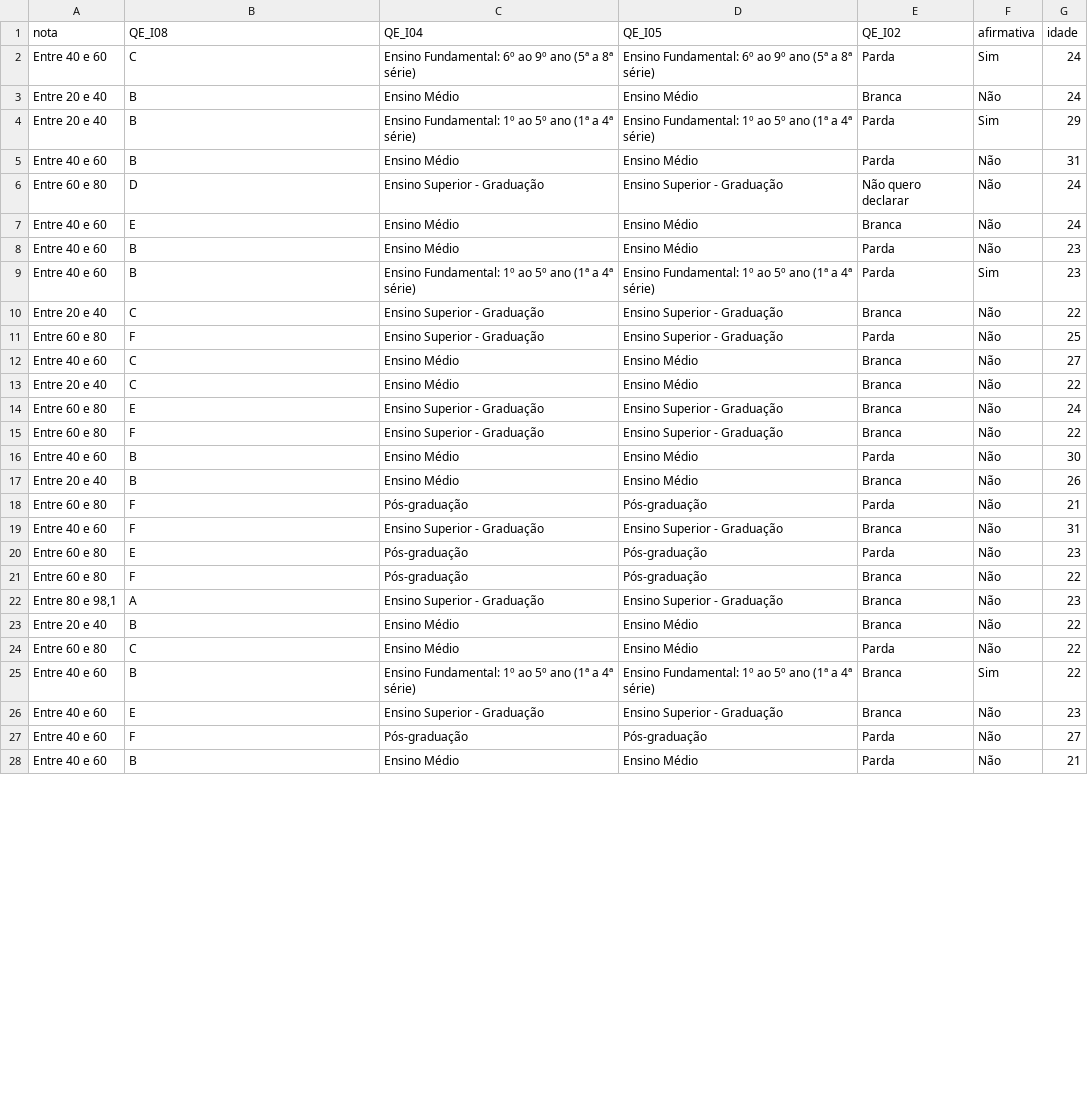
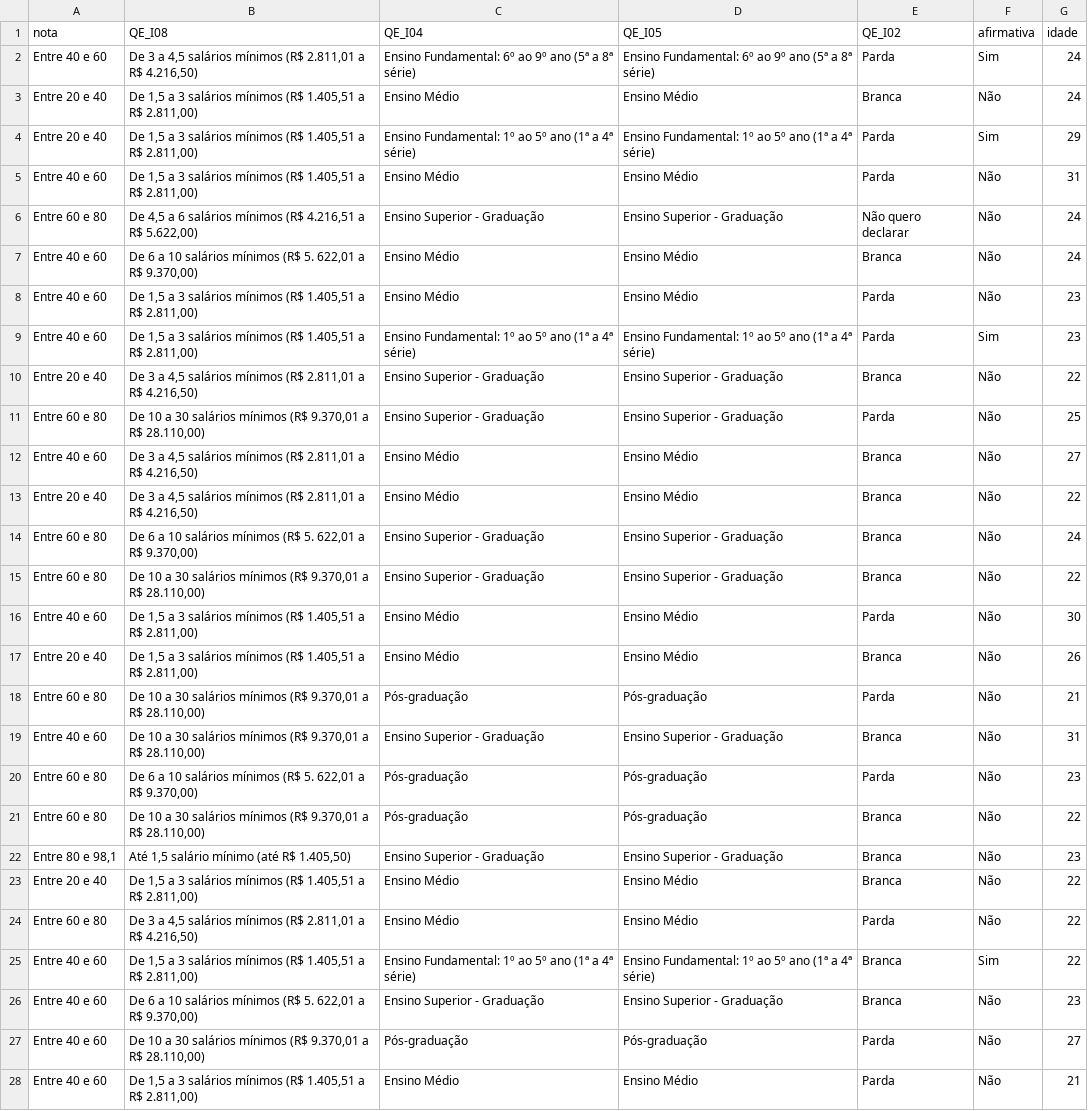
Before and after one commit to joseims/generals, a CSV file: vis-dados.csv, drawn as a sheet; only a part is shown; the diff covers the shown part only.

Commit message:
Update vis-dados.csv

```diff
--- a/vis-dados.csv
+++ b/vis-dados.csv
@@ -1,28 +1,28 @@
 nota,QE_I08,QE_I04,QE_I05,QE_I02,afirmativa,idade
-Entre 40 e 60,C,Ensino Fundamental: 6º ao 9º ano (5ª a 8ª série),Ensino Fundamental: 6º ao 9º ano (5ª a 8ª série),Parda,Sim,24
-Entre 20 e 40,B,Ensino Médio,Ensino Médio,Branca,Não,24
-Entre 20 e 40,B,Ensino Fundamental: 1º ao 5º ano (1ª a 4ª série),Ensino Fundamental: 1º ao 5º ano (1ª a 4ª série),Parda,Sim,29
-Entre 40 e 60,B,Ensino Médio,Ensino Médio,Parda,Não,31
-Entre 60 e 80,D,Ensino Superior - Graduação,Ensino Superior - Graduação,Não quero declarar,Não,24
-Entre 40 e 60,E,Ensino Médio,Ensino Médio,Branca,Não,24
-Entre 40 e 60,B,Ensino Médio,Ensino Médio,Parda,Não,23
-Entre 40 e 60,B,Ensino Fundamental: 1º ao 5º ano (1ª a 4ª série),Ensino Fundamental: 1º ao 5º ano (1ª a 4ª série),Parda,Sim,23
-Entre 20 e 40,C,Ensino Superior - Graduação,Ensino Superior - Graduação,Branca,Não,22
-Entre 60 e 80,F,Ensino Superior - Graduação,Ensino Superior - Graduação,Parda,Não,25
-Entre 40 e 60,C,Ensino Médio,Ensino Médio,Branca,Não,27
-Entre 20 e 40,C,Ensino Médio,Ensino Médio,Branca,Não,22
-Entre 60 e 80,E,Ensino Superior - Graduação,Ensino Superior - Graduação,Branca,Não,24
-Entre 60 e 80,F,Ensino Superior - Graduação,Ensino Superior - Graduação,Branca,Não,22
-Entre 40 e 60,B,Ensino Médio,Ensino Médio,Parda,Não,30
-Entre 20 e 40,B,Ensino Médio,Ensino Médio,Branca,Não,26
-Entre 60 e 80,F,Pós-graduação,Pós-graduação,Parda,Não,21
-Entre 40 e 60,F,Ensino Superior - Graduação,Ensino Superior - Graduação,Branca,Não,31
-Entre 60 e 80,E,Pós-graduação,Pós-graduação,Parda,Não,23
-Entre 60 e 80,F,Pós-graduação,Pós-graduação,Branca,Não,22
-"Entre 80 e 98,1",A,Ensino Superior - Graduação,Ensino Superior - Graduação,Branca,Não,23
-Entre 20 e 40,B,Ensino Médio,Ensino Médio,Branca,Não,22
-Entre 60 e 80,C,Ensino Médio,Ensino Médio,Parda,Não,22
-Entre 40 e 60,B,Ensino Fundamental: 1º ao 5º ano (1ª a 4ª série),Ensino Fundamental: 1º ao 5º ano (1ª a 4ª série),Branca,Sim,22
-Entre 40 e 60,E,Ensino Superior - Graduação,Ensino Superior - Graduação,Branca,Não,23
-Entre 40 e 60,F,Pós-graduação,Pós-graduação,Parda,Não,27
-Entre 40 e 60,B,Ensino Médio,Ensino Médio,Parda,Não,21
+Entre 40 e 60,"De 3 a 4,5 salários mínimos (R$ 2.811,01 a R$ 4.216,50)",Ensino Fundamental: 6º ao 9º ano (5ª a 8ª série),Ensino Fundamental: 6º ao 9º ano (5ª a 8ª série),Parda,Sim,24
+Entre 20 e 40,"De 1,5 a 3 salários mínimos (R$ 1.405,51 a R$ 2.811,00)",Ensino Médio,Ensino Médio,Branca,Não,24
+Entre 20 e 40,"De 1,5 a 3 salários mínimos (R$ 1.405,51 a R$ 2.811,00)",Ensino Fundamental: 1º ao 5º ano (1ª a 4ª série),Ensino Fundamental: 1º ao 5º ano (1ª a 4ª série),Parda,Sim,29
+Entre 40 e 60,"De 1,5 a 3 salários mínimos (R$ 1.405,51 a R$ 2.811,00)",Ensino Médio,Ensino Médio,Parda,Não,31
+Entre 60 e 80,"De 4,5 a 6 salários mínimos (R$ 4.216,51 a R$ 5.622,00)",Ensino Superior - Graduação,Ensino Superior - Graduação,Não quero declarar,Não,24
+Entre 40 e 60,"De 6 a 10 salários mínimos (R$ 5. 622,01 a R$ 9.370,00)",Ensino Médio,Ensino Médio,Branca,Não,24
+Entre 40 e 60,"De 1,5 a 3 salários mínimos (R$ 1.405,51 a R$ 2.811,00)",Ensino Médio,Ensino Médio,Parda,Não,23
+Entre 40 e 60,"De 1,5 a 3 salários mínimos (R$ 1.405,51 a R$ 2.811,00)",Ensino Fundamental: 1º ao 5º ano (1ª a 4ª série),Ensino Fundamental: 1º ao 5º ano (1ª a 4ª série),Parda,Sim,23
+Entre 20 e 40,"De 3 a 4,5 salários mínimos (R$ 2.811,01 a R$ 4.216,50)",Ensino Superior - Graduação,Ensino Superior - Graduação,Branca,Não,22
+Entre 60 e 80,"De 10 a 30 salários mínimos (R$ 9.370,01 a R$ 28.110,00)",Ensino Superior - Graduação,Ensino Superior - Graduação,Parda,Não,25
+Entre 40 e 60,"De 3 a 4,5 salários mínimos (R$ 2.811,01 a R$ 4.216,50)",Ensino Médio,Ensino Médio,Branca,Não,27
+Entre 20 e 40,"De 3 a 4,5 salários mínimos (R$ 2.811,01 a R$ 4.216,50)",Ensino Médio,Ensino Médio,Branca,Não,22
+Entre 60 e 80,"De 6 a 10 salários mínimos (R$ 5. 622,01 a R$ 9.370,00)",Ensino Superior - Graduação,Ensino Superior - Graduação,Branca,Não,24
+Entre 60 e 80,"De 10 a 30 salários mínimos (R$ 9.370,01 a R$ 28.110,00)",Ensino Superior - Graduação,Ensino Superior - Graduação,Branca,Não,22
+Entre 40 e 60,"De 1,5 a 3 salários mínimos (R$ 1.405,51 a R$ 2.811,00)",Ensino Médio,Ensino Médio,Parda,Não,30
+Entre 20 e 40,"De 1,5 a 3 salários mínimos (R$ 1.405,51 a R$ 2.811,00)",Ensino Médio,Ensino Médio,Branca,Não,26
+Entre 60 e 80,"De 10 a 30 salários mínimos (R$ 9.370,01 a R$ 28.110,00)",Pós-graduação,Pós-graduação,Parda,Não,21
+Entre 40 e 60,"De 10 a 30 salários mínimos (R$ 9.370,01 a R$ 28.110,00)",Ensino Superior - Graduação,Ensino Superior - Graduação,Branca,Não,31
+Entre 60 e 80,"De 6 a 10 salários mínimos (R$ 5. 622,01 a R$ 9.370,00)",Pós-graduação,Pós-graduação,Parda,Não,23
+Entre 60 e 80,"De 10 a 30 salários mínimos (R$ 9.370,01 a R$ 28.110,00)",Pós-graduação,Pós-graduação,Branca,Não,22
+"Entre 80 e 98,1","Até 1,5 salário mínimo (até R$ 1.405,50)",Ensino Superior - Graduação,Ensino Superior - Graduação,Branca,Não,23
+Entre 20 e 40,"De 1,5 a 3 salários mínimos (R$ 1.405,51 a R$ 2.811,00)",Ensino Médio,Ensino Médio,Branca,Não,22
+Entre 60 e 80,"De 3 a 4,5 salários mínimos (R$ 2.811,01 a R$ 4.216,50)",Ensino Médio,Ensino Médio,Parda,Não,22
+Entre 40 e 60,"De 1,5 a 3 salários mínimos (R$ 1.405,51 a R$ 2.811,00)",Ensino Fundamental: 1º ao 5º ano (1ª a 4ª série),Ensino Fundamental: 1º ao 5º ano (1ª a 4ª série),Branca,Sim,22
+Entre 40 e 60,"De 6 a 10 salários mínimos (R$ 5. 622,01 a R$ 9.370,00)",Ensino Superior - Graduação,Ensino Superior - Graduação,Branca,Não,23
+Entre 40 e 60,"De 10 a 30 salários mínimos (R$ 9.370,01 a R$ 28.110,00)",Pós-graduação,Pós-graduação,Parda,Não,27
+Entre 40 e 60,"De 1,5 a 3 salários mínimos (R$ 1.405,51 a R$ 2.811,00)",Ensino Médio,Ensino Médio,Parda,Não,21
```
Also changed, not shown: 40 edited cells elsewhere in this file.
